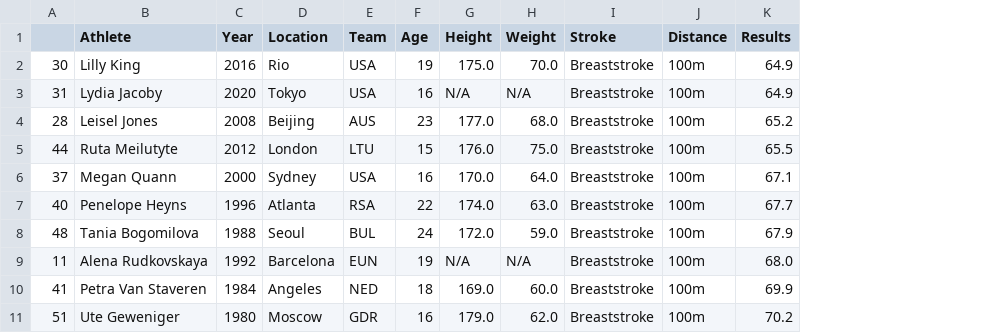
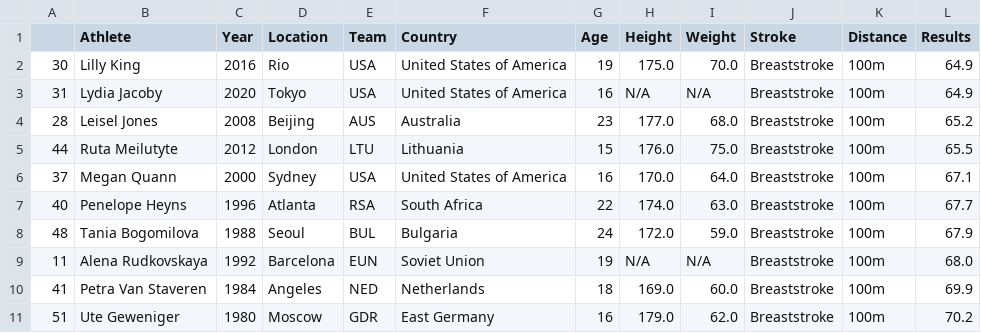
Before and after one commit to opalescentt/info474-autumn25-project-1, a CSV file: data/breaststroke_data.csv, drawn as a sheet; the diff names each change by its address in the sheet, - before the commit and + after, or states it on an @@ line.

Commit message:
added country flag assets

```diff
--- a/data/breaststroke_data.csv
+++ b/data/breaststroke_data.csv
+column F (Country), rows 2-11: United States of America | United States of America | Australia | Lithuania | United States of America | South Africa | Bulgaria | Soviet Union | Netherlands | East Germany
```
Also changed, not shown: data/backstroke_data.csv, data/butterfly_data.csv, 16 other files.
